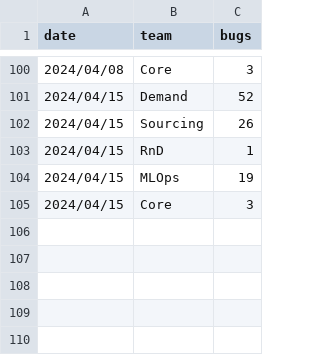
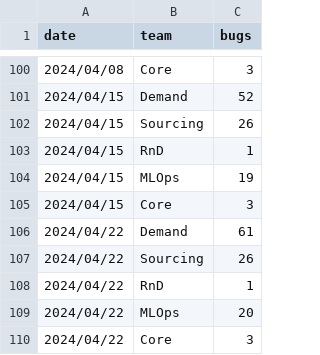
Before and after one commit to 3DHubs/dbt-core-network, a CSV file: seeds/seed_qa_bugs_backlog.csv, drawn as a sheet; only a part is shown, gaps mark what is left out.

Commit message:
Data for 22.04 (#784)

```diff
--- a/seeds/seed_qa_bugs_backlog.csv
+++ b/seeds/seed_qa_bugs_backlog.csv
@@ -105 +105,6 @@ date,team,bugs
 2024/04/15,Core,3
+2024/04/22,Demand,61
+2024/04/22,Sourcing,26
+2024/04/22,RnD,1
+2024/04/22,MLOps,20
+2024/04/22,Core,3
```
Also changed, not shown: seeds/seed_qa_autotests.csv, seeds/seed_qa_failed_runs.csv, 1 other file.
